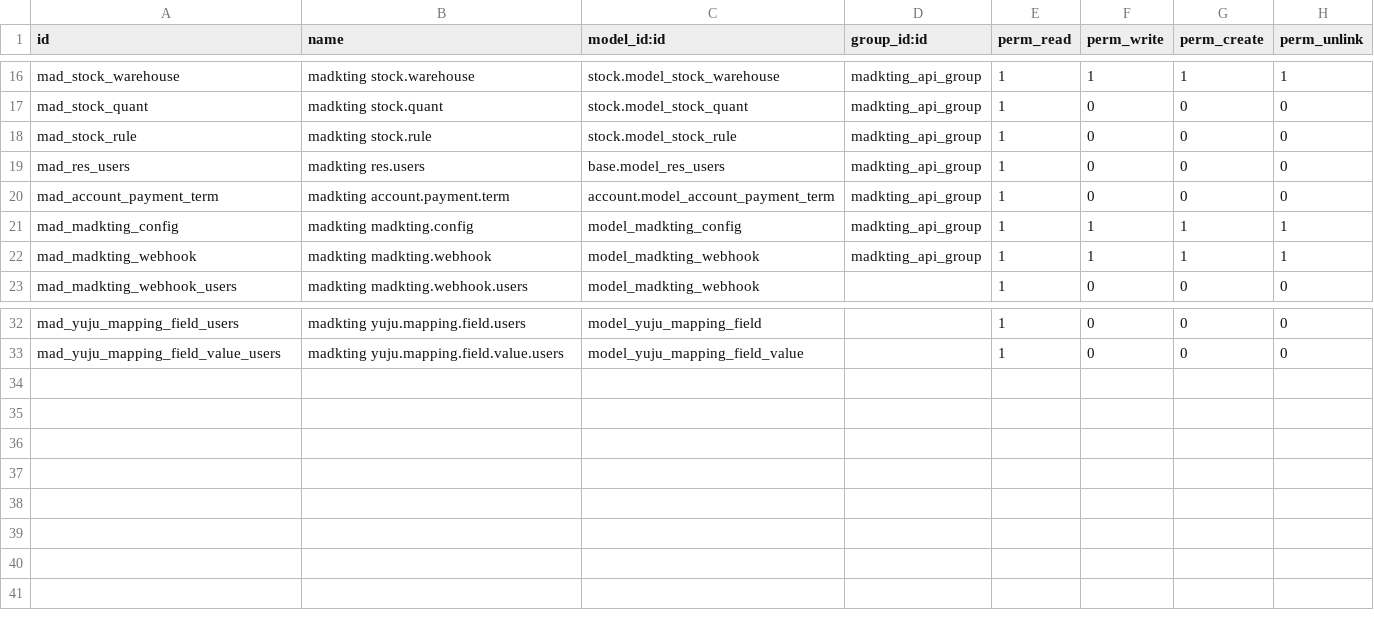
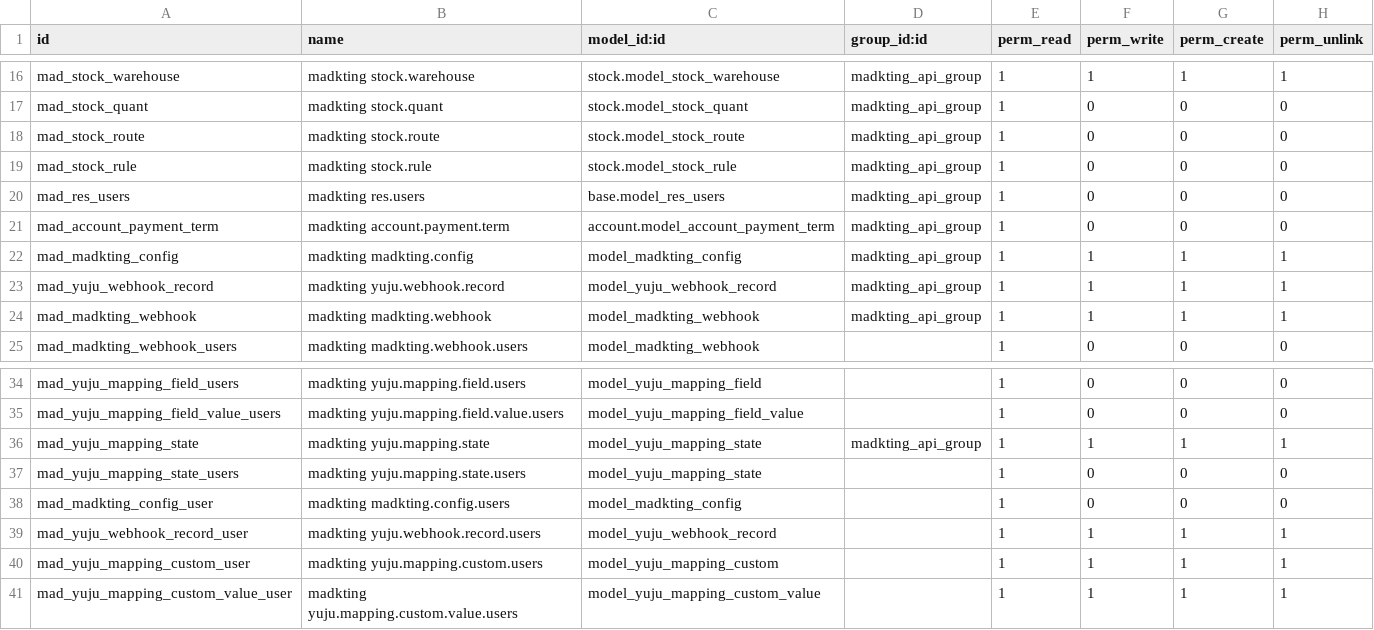
Before and after one commit to wonderbrands/yuju, a CSV file: madkting/security/ir.model.access.csv, drawn as a sheet; only a part is shown, gaps mark what is left out.

Commit message:
replaced for yuju v18

```diff
--- a/madkting/security/ir.model.access.csv
+++ b/madkting/security/ir.model.access.csv
@@ -17,2 +17,3 @@ mad_stock_warehouse,madkting stock.warehouse,stock.model_stock_warehouse,madktin
 mad_stock_quant,madkting stock.quant,stock.model_stock_quant,madkting_api_group,1,0,0,0
+mad_stock_route,madkting stock.route,stock.model_stock_route,madkting_api_group,1,0,0,0
 mad_stock_rule,madkting stock.rule,stock.model_stock_rule,madkting_api_group,1,0,0,0
@@ -21,2 +22,3 @@ mad_account_payment_term,madkting account.payment.term,account.model_account_pay
 mad_madkting_config,madkting madkting.config,model_madkting_config,madkting_api_group,1,1,1,1
+mad_yuju_webhook_record,madkting yuju.webhook.record,model_yuju_webhook_record,madkting_api_group,1,1,1,1
 mad_madkting_webhook,madkting madkting.webhook,model_madkting_webhook,madkting_api_group,1,1,1,1
@@ -33 +35,7 @@ mad_yuju_mapping_field_users,madkting yuju.mapping.field.users,model_yuju_mappin
 mad_yuju_mapping_field_value_users,madkting yuju.mapping.field.value.users,model_yuju_mapping_field_value,,1,0,0,0
+mad_yuju_mapping_state,madkting yuju.mapping.state,model_yuju_mapping_state,madkting_api_group,1,1,1,1
+mad_yuju_mapping_state_users,madkting yuju.mapping.state.users,model_yuju_mapping_state,,1,0,0,0
+mad_madkting_config_user,madkting madkting.config.users,model_madkting_config,,1,0,0,0
+mad_yuju_webhook_record_user,madkting yuju.webhook.record.users,model_yuju_webhook_record,,1,1,1,1
+mad_yuju_mapping_custom_user,madkting yuju.mapping.custom.users,model_yuju_mapping_custom,,1,1,1,1
+mad_yuju_mapping_custom_value_user,madkting yuju.mapping.custom.value.users,model_yuju_mapping_custom_value,,1,1,1,1
```
Also changed, not shown: 45 other files.
